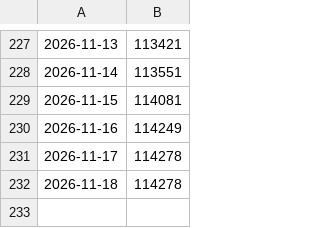
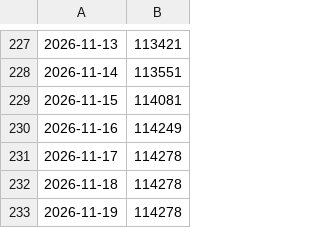
Before and after one commit to Maximistr/Brawl_stats, a CSV file: trophies.csv, drawn as a sheet; only a part is shown, gaps mark what is left out.

```diff
--- a/trophies.csv
+++ b/trophies.csv
@@ -232 +232,2 @@
 2026-11-18,114278
+2026-11-19,114278
```
Also changed, not shown: elo.csv, 1 other file.
